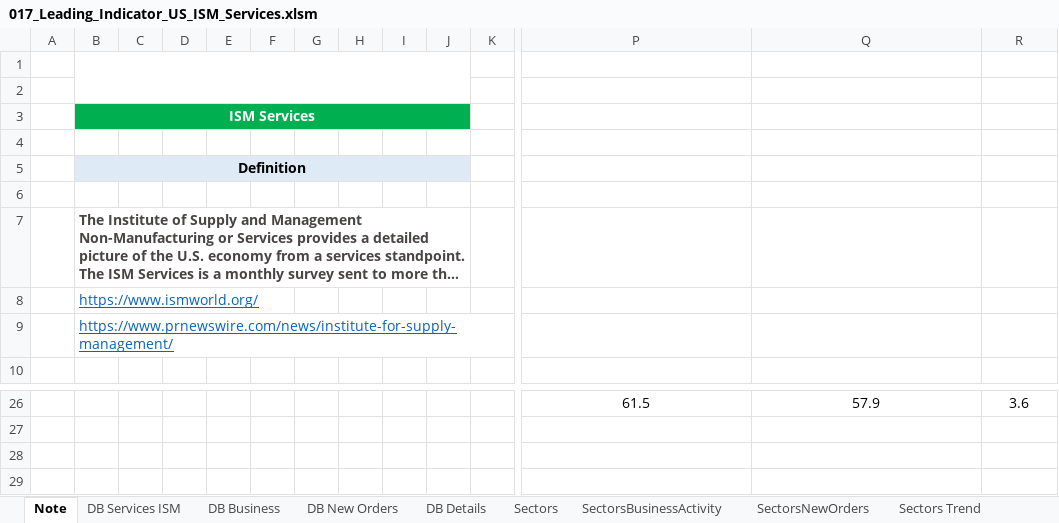
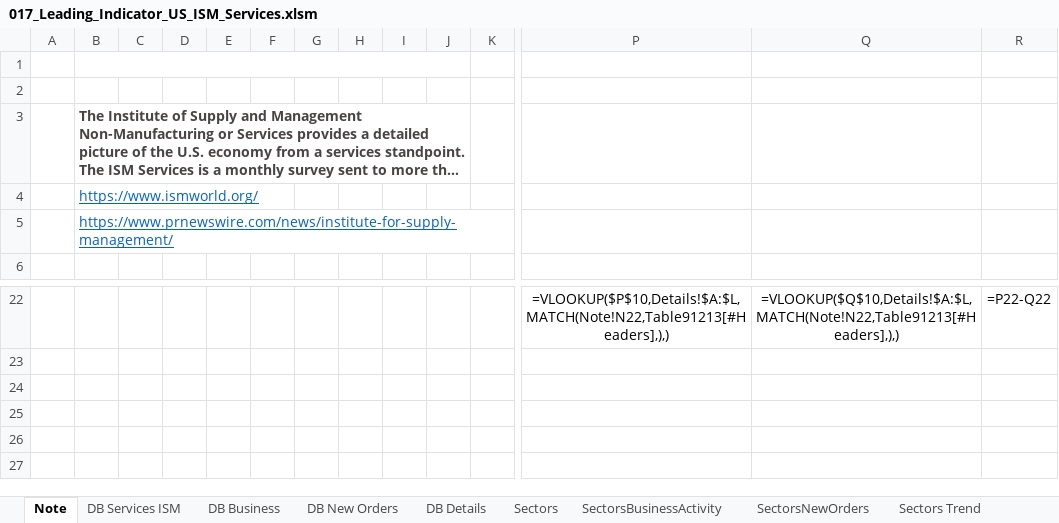
Before and after one commit to markjm5/portfoliomanagement, an Excel workbook: trading_excel_files/03_Leading_Indicators/017_Leading_Indicator_US_ISM_Services.xlsm, sheet Note, drawn as a sheet; only a part is shown, gaps mark what is left out; the shorter side is filled out with more unchanged rows; long unchanged cells end in …; values as stored, in another font and other column widths than the file's, no borders; formulas without a stored value are shown as written; charts and pictures and conditional formats not drawn; removed rows and columns are numbered as before the commit, all else as after; rows hold the shown columns only; the diff covers the shown part only; the diff names each change by its address in the sheet, - before the commit and + after, or states it on an @@ line.

```diff
--- a/trading_excel_files/03_Leading_Indicators/017_Leading_Indicator_US_ISM_Services.xlsm (sheet Note)
+++ b/trading_excel_files/03_Leading_Indicators/017_Leading_Indicator_US_ISM_Services.xlsm (sheet Note)
-B1:J2 merged
+B1:J1 merged
-row 3:  | ISM Services
-row 4: (empty)
-row 5:  | Definition
-row 6: (empty)
-P22: 61.5
+P22: =VLOOKUP($P$10,Details!$A:$L,MATCH(Note!N22,Table91213[#Headers],),)
-Q22: 57.9
+Q22: =VLOOKUP($Q$10,Details!$A:$L,MATCH(Note!N22,Table91213[#Headers],),)
-R22: 3.6
+R22: =P22-Q22
```
Also changed, not shown: 31 edited cells elsewhere in this sheet, sheet Details, sheet Sectors Trend, sheet ISM Services vs GDP, sheet ISM Services, sheet SectorsNewOrders, sheet SectorsBusinessActivity, 3 more sheets, charts or pictures, 5 other files.
